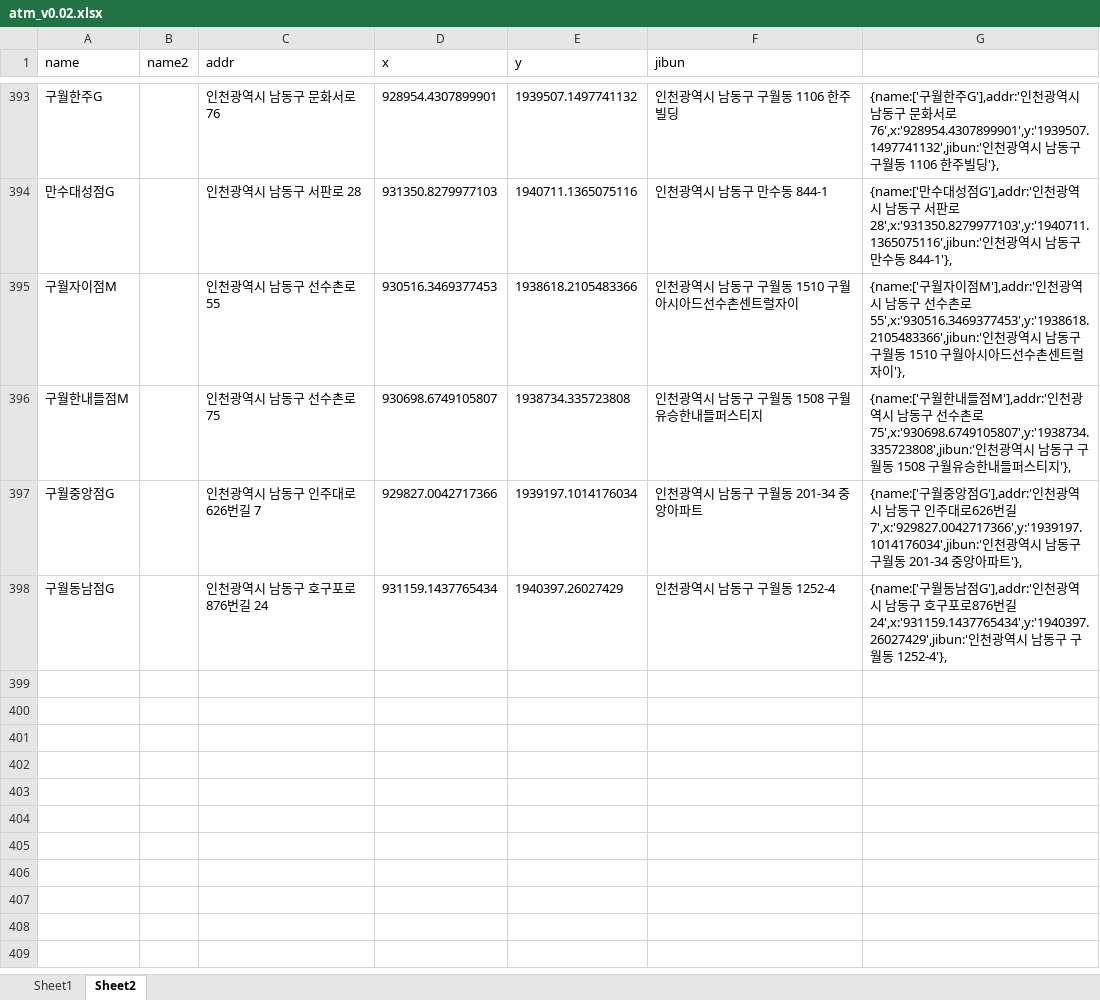
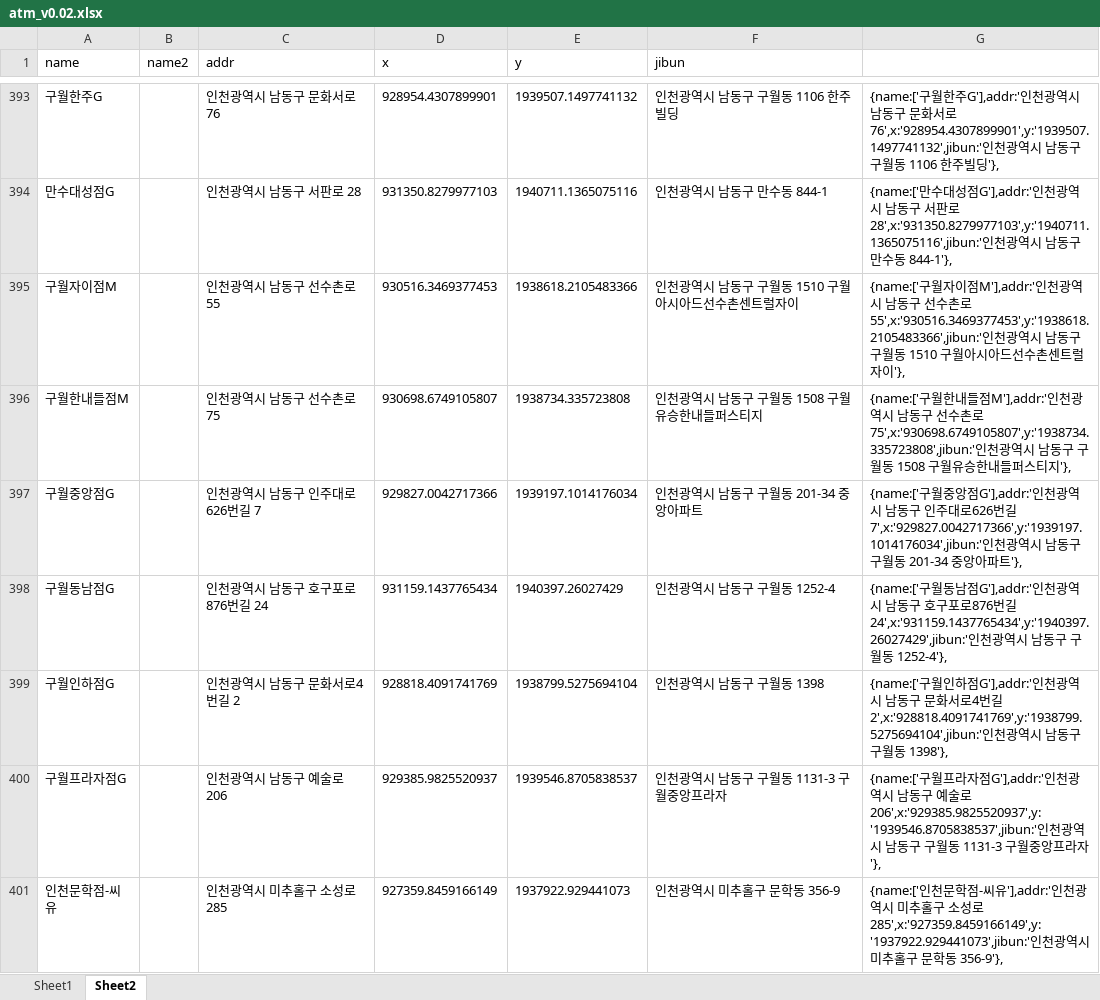
Before and after one commit to hyeokpark/atm, an Excel workbook: atm_v0.02.xlsx, sheet Sheet2, drawn as a sheet; only a part is shown, gaps mark what is left out; values as stored, in another font and other column widths than the file's, no borders; the diff names each change by its address in the sheet, - before the commit and + after, or states it on an @@ line.

```diff
--- a/atm_v0.02.xlsx (sheet Sheet2)
+++ b/atm_v0.02.xlsx (sheet Sheet2)
+row 399: 구월인하점G |  | 인천광역시 남동구 문화서로4번길 2 | 928818.4091741769 | 1938799.5275694104 | 인천광역시 남동구 구월동 1398 | {name:['구월인하점G'],addr:'인천광역시 남동구 문화서로4번길 2',x:'928818.4091741769',y:'1938799.5275694104',jibun:'인천광역시 남동구 구월동 1398'},
+row 400: 구월프라자점G |  | 인천광역시 남동구 예술로 206 | 929385.9825520937 | 1939546.8705838537 | 인천광역시 남동구 구월동 1131-3 구월중앙프라자 | {name:['구월프라자점G'],addr:'인천광역시 남동구 예술로 206',x:'929385.9825520937',y:'1939546.8705838537',jibun:'인천광역시 남동구 구월동 1131-3 구월중앙프라자'},
+row 401: 인천문학점-씨유 |  | 인천광역시 미추홀구 소성로 285 | 927359.8459166149 | 1937922.929441073 | 인천광역시 미추홀구 문학동 356-9 | {name:['인천문학점-씨유'],addr:'인천광역시 미추홀구 소성로 285',x:'927359.8459166149',y:'1937922.929441073',jibun:'인천광역시 미추홀구 문학동 356-9'},
```
Also changed, not shown: 1 other file.
